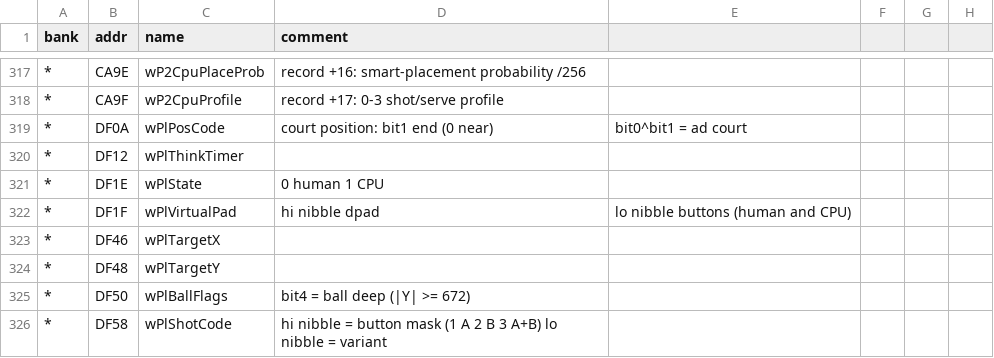
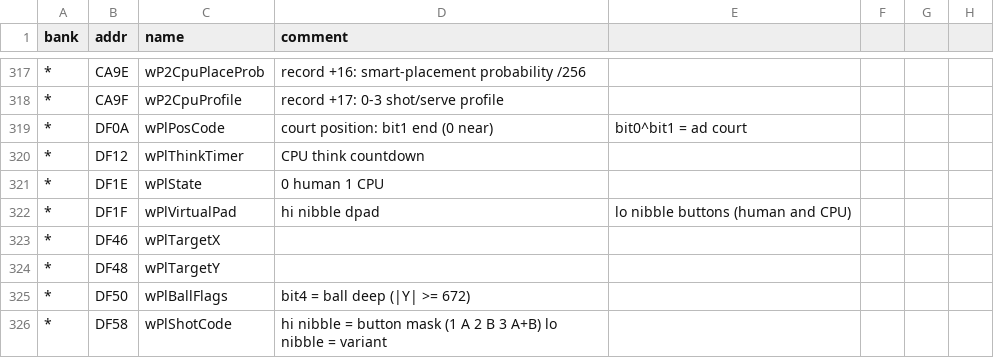
Before and after one commit to akeem000-ship-it/re-skill, a CSV file: projects/mario-tennis-gbc/labels.csv, drawn as a sheet; only a part is shown, gaps mark what is left out; the diff covers the shown part only; the diff names each change by its address in the sheet, - before the commit and + after, or states it on an @@ line.

```diff
--- a/projects/mario-tennis-gbc/labels.csv
+++ b/projects/mario-tennis-gbc/labels.csv
-D320 (comment): (empty)
+D320 (comment): CPU think countdown
```
Also changed, not shown: 20 added rows and 2 edited cells elsewhere in this file, 3 other files.
